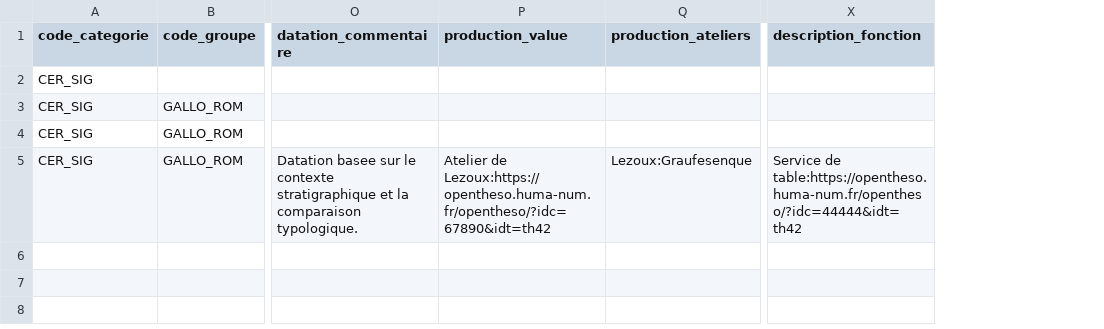
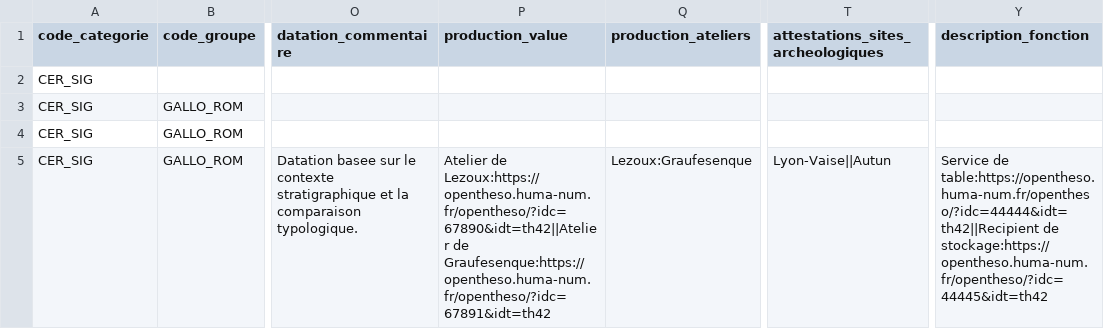
Before and after one commit to MOM-CNRS/Opentypo, a CSV file: src/main/resources/import/typology-import-example.csv, drawn as a sheet; only a part is shown, gaps mark what is left out; addresses are those after the commit; the diff names each change by its address in the sheet, - before the commit and + after, or states it on an @@ line.

```diff
--- a/src/main/resources/import/typology-import-example.csv
+++ b/src/main/resources/import/typology-import-example.csv
+column T, rows 1-5: attestations_sites_archeologiques |  |  |  | Lyon-Vaise||Autun
-P5 (production_value): Atelier de Lezoux:https://opentheso.huma-num.fr/opentheso/?idc=67890&idt=th42
+P5 (production_value): Atelier de Lezoux:https://opentheso.huma-num.fr/opentheso/?idc=67890&idt=th42||Atelier de Graufesenque:https://opentheso.huma-num.fr/opentheso/?idc=67891&idt=th42
-Y5 (description_fonction): Service de table:https://opentheso.huma-num.fr/opentheso/?idc=44444&idt=th42
+Y5 (description_fonction): Service de table:https://opentheso.huma-num.fr/opentheso/?idc=44444&idt=th42||Recipient de stockage:https://opentheso.huma-num.fr/opentheso/?idc=44445&idt=th42
```
Also changed, not shown: src/main/resources/import/typology-import-template-ceramique.csv, src/main/resources/import/typology-import-template-instrumentum.csv, 44 other files.
